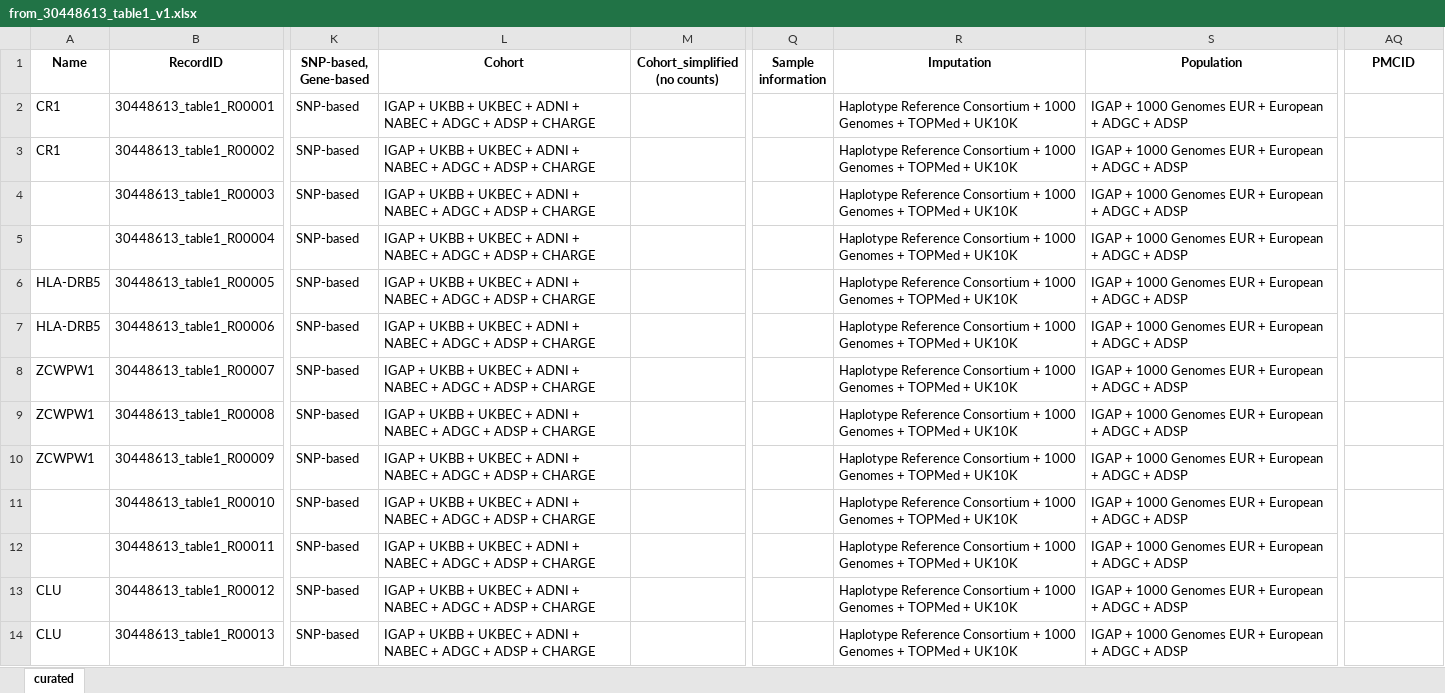
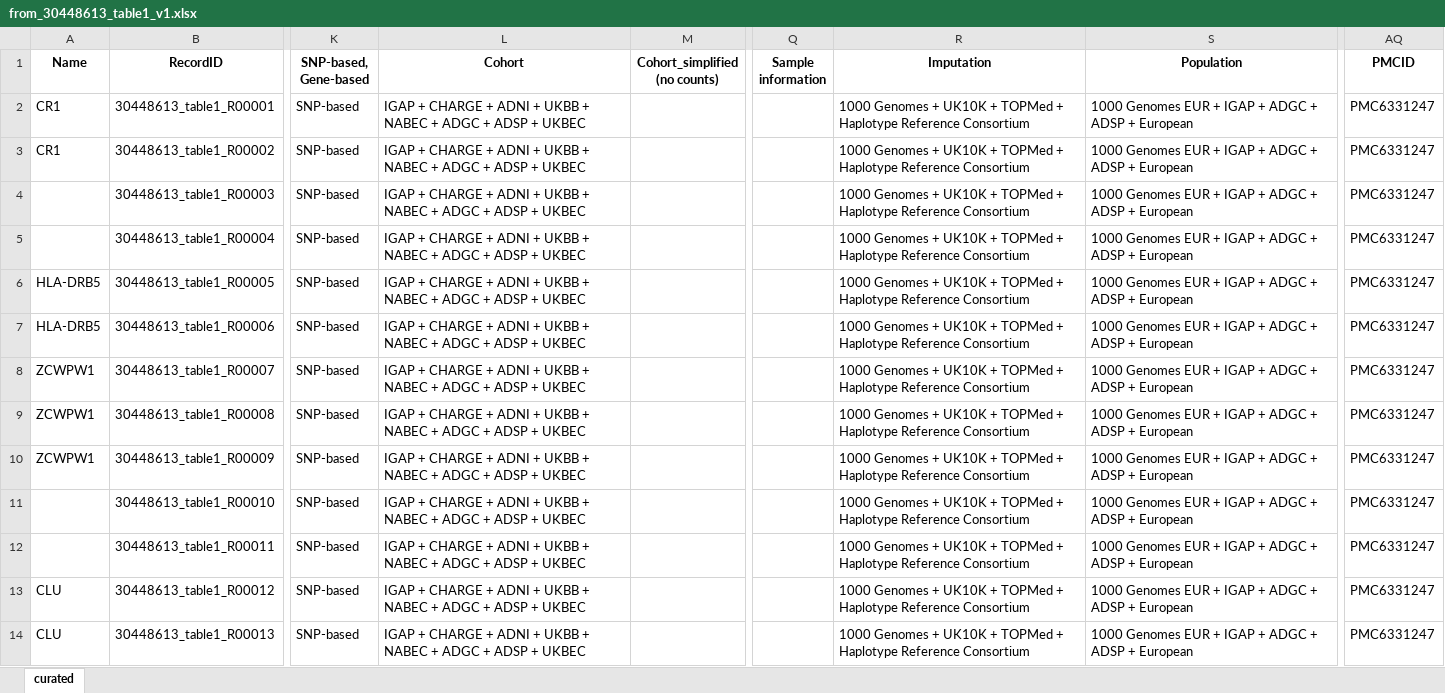
Before and after one commit to sherryfish321/advp_curator, an Excel workbook: harmonized_tables_advp/from_30448613_table1_v1.xlsx, sheet curated, drawn as a sheet; only a part is shown, gaps mark what is left out; values as stored, in another font and other column widths than the file's, no borders; the diff covers the shown part only; the diff names each change by its address in the sheet, - before the commit and + after, or states it on an @@ line.

```diff
--- a/harmonized_tables_advp/from_30448613_table1_v1.xlsx (sheet curated)
+++ b/harmonized_tables_advp/from_30448613_table1_v1.xlsx (sheet curated)
-L2:L14 (Cohort): IGAP + UKBB + UKBEC + ADNI + NABEC + ADGC + ADSP + CHARGE
+L2:L14 (Cohort): IGAP + CHARGE + ADNI + UKBB + NABEC + ADGC + ADSP + UKBEC
-R2:R14 (Imputation): Haplotype Reference Consortium + 1000 Genomes + TOPMed + UK10K
+R2:R14 (Imputation): 1000 Genomes + UK10K + TOPMed + Haplotype Reference Consortium
-S2:S14 (Population): IGAP + 1000 Genomes EUR + European + ADGC + ADSP
+S2:S14 (Population): 1000 Genomes EUR + IGAP + ADGC + ADSP + European
-AQ2:AQ14 (PMCID): (empty)
+AQ2:AQ14 (PMCID): PMC6331247
```
Also changed, not shown: 52 edited cells elsewhere in this sheet, harmonized_tables_advp/from_30448613_table2_v1.xlsx, harmonized_tables_advp/from_30448613_table3_v1.xlsx, 12 other files.
